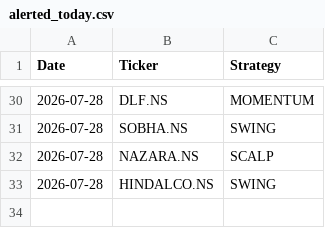
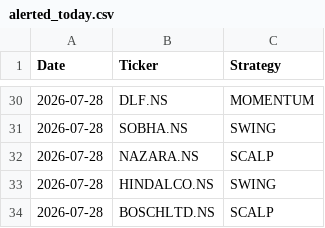
Before and after one commit to johnkasc-lab/MarketStock, a CSV file: alerted_today.csv, drawn as a sheet; only a part is shown, gaps mark what is left out.

```diff
--- a/alerted_today.csv
+++ b/alerted_today.csv
@@ -33 +33,2 @@ Date,Ticker,Strategy
 2026-07-28,HINDALCO.NS,SWING
+2026-07-28,BOSCHLTD.NS,SCALP
```
Also changed, not shown: intraday_trades.csv.
